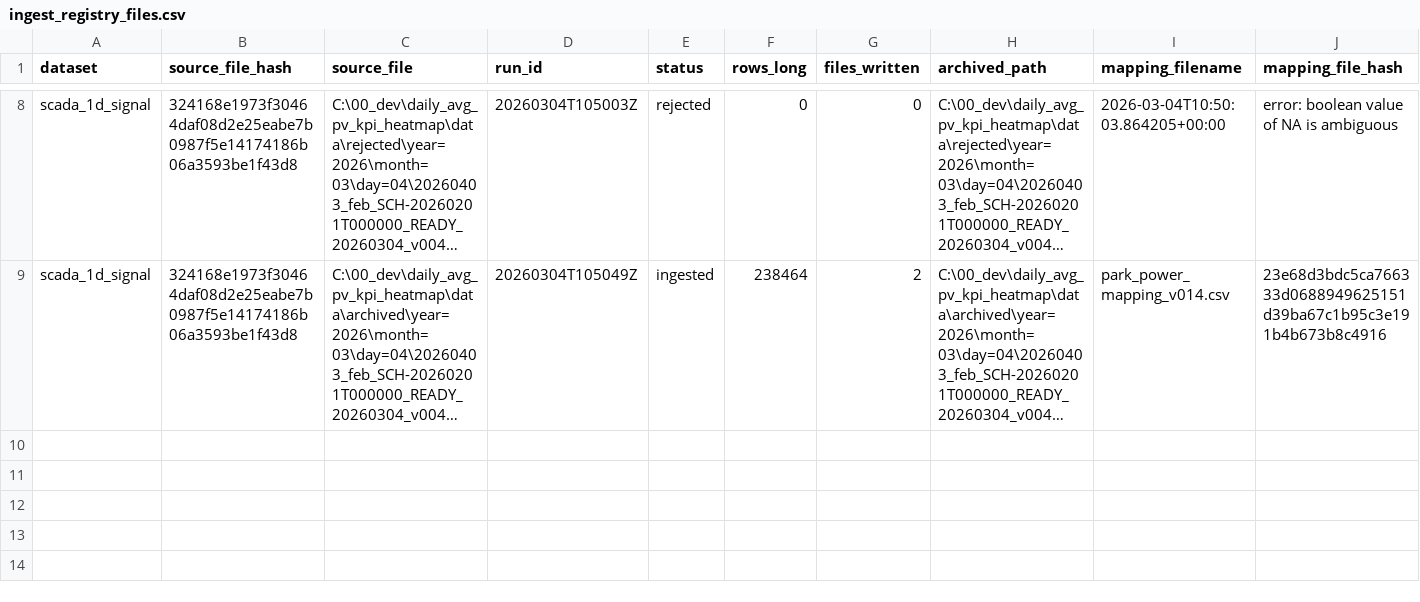
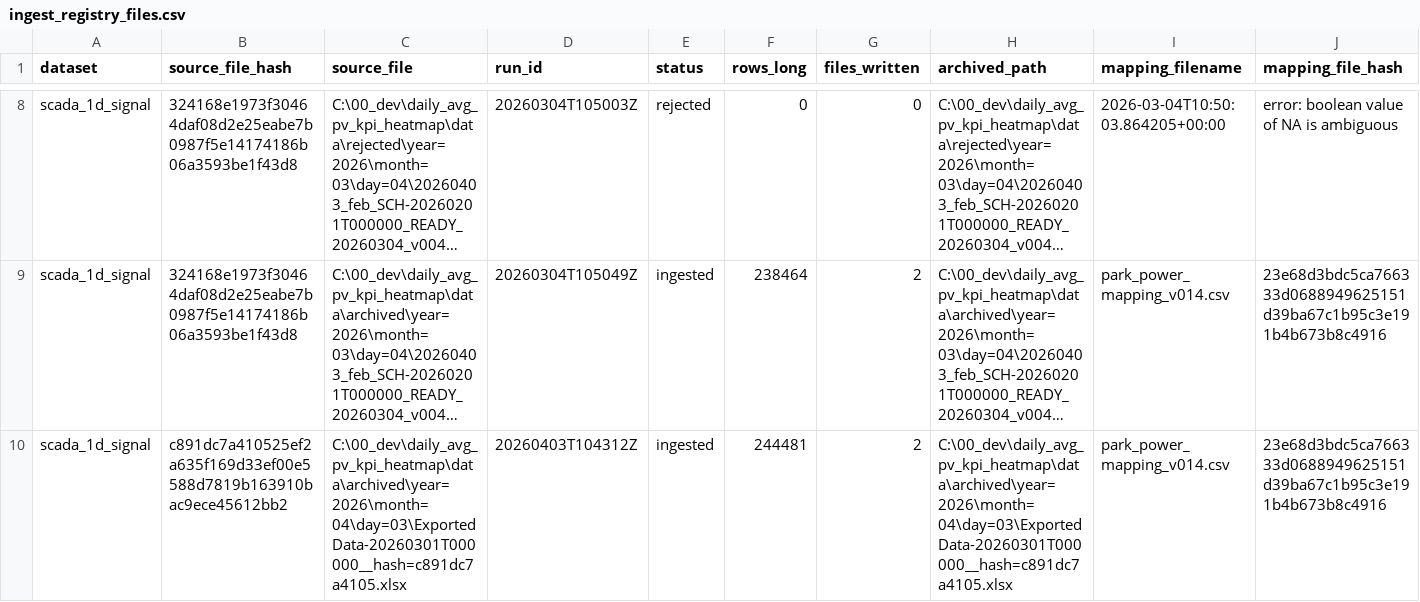
Before and after one commit to steliosvliaros/daily_avg_pv_kpi_heatmap, a CSV file: bronze/_ops/ingest_registry_files.csv, drawn as a sheet; only a part is shown, gaps mark what is left out; long unchanged cells end in …; rows hold the shown columns only; the diff names each change by its address in the sheet, - before the commit and + after, or states it on an @@ line.

Commit message:
Update last ingested stage and committed timestamps; enhance registry hash check with eligible statuses; improve park ID handling in bronze ingestion; optimize dtype detection for binary signals; add function to build expected daily wide dataset from PVGIS metadata; implement wrapper for PVGIS expected daily wide production in workflow.

```diff
--- a/bronze/_ops/ingest_registry_files.csv
+++ b/bronze/_ops/ingest_registry_files.csv
+row 10: scada_1d_signal | c891dc7a410525ef2a635f169d33ef00e5588d7819b163910bac9ece45612bb2 | C:\00_dev\daily_avg_pv_kpi_heatmap\data\archived\year=2026\month=04\day=03\Exported Data-20260301T000000__hash=c891dc7a4105.xlsx | 20260403T104312Z | ingested | 244481 | 2 | C:\00_dev\daily_avg_pv_kpi_heatmap\data\archived\year=2026\month=04\day=03\Exported Data-20260301T000000__hash=c891dc7a4105.xlsx | park_power_mapping_v014.csv | 23e68d3bdc5ca766333d0688949625151d39ba67c1b95c3e191b4b673b8c4916
```
Also changed, not shown: 5 other files.
